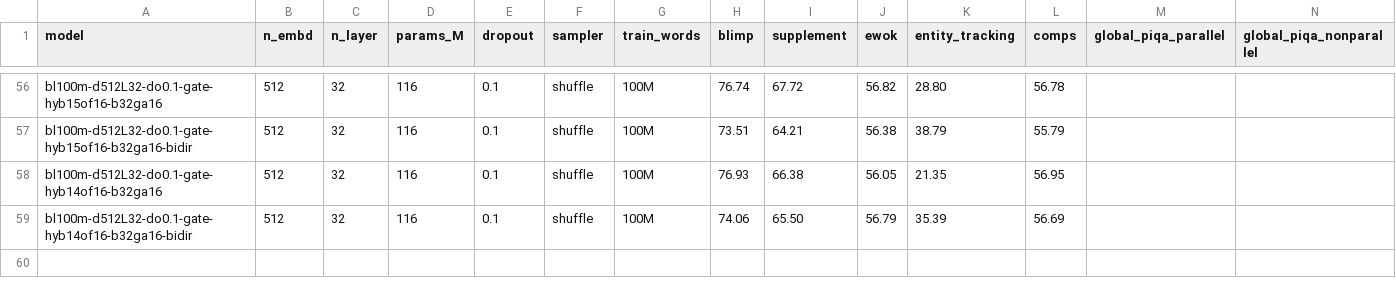
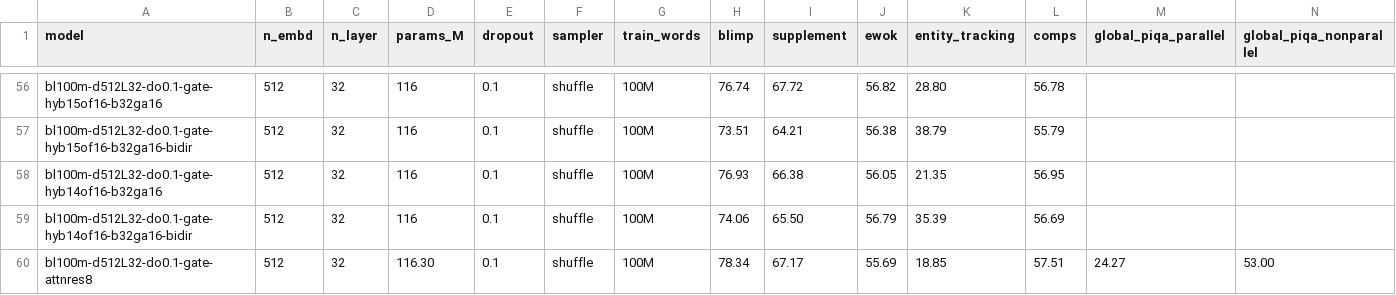
Before and after one commit to YpLarryWang/nanoGPT, a CSV file: eval/results/scale_up.csv, drawn as a sheet; only a part is shown, gaps mark what is left out; rows hold the shown columns only; the diff names each change by its address in the sheet, - before the commit and + after, or states it on an @@ line.

```diff
--- a/eval/results/scale_up.csv
+++ b/eval/results/scale_up.csv
+row 60: bl100m-d512L32-do0.1-gate-attnres8 | 512 | 32 | 116.30 | 0.1 | shuffle | 100M | 78.34 | 67.17 | 55.69 | 18.85 | 57.51 | 24.27 | 53.00
```
Also changed, not shown: eval/results/all_runs.csv, eval/results/training_metadata.csv.
